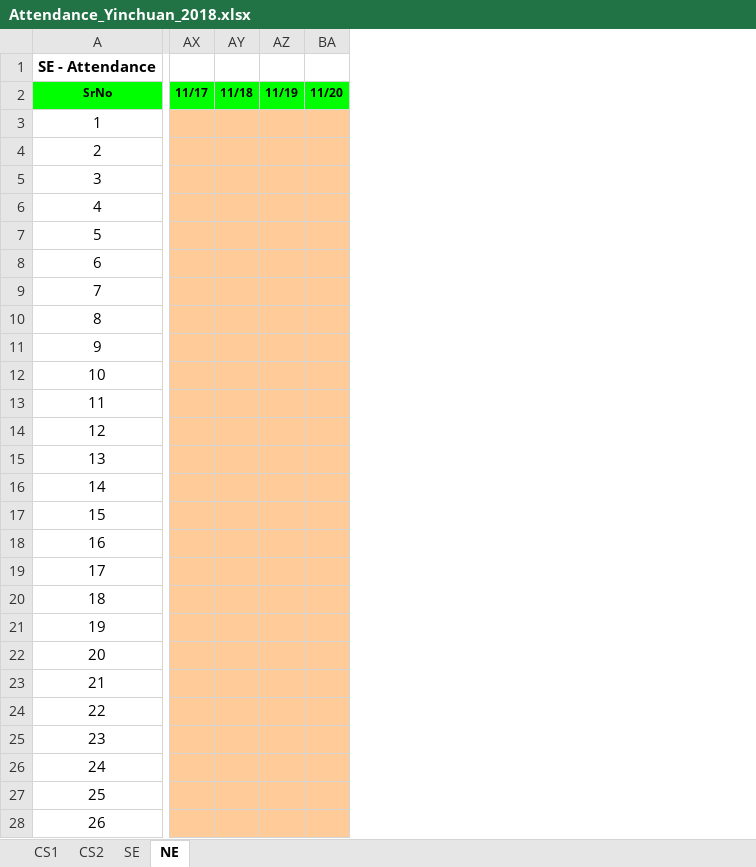
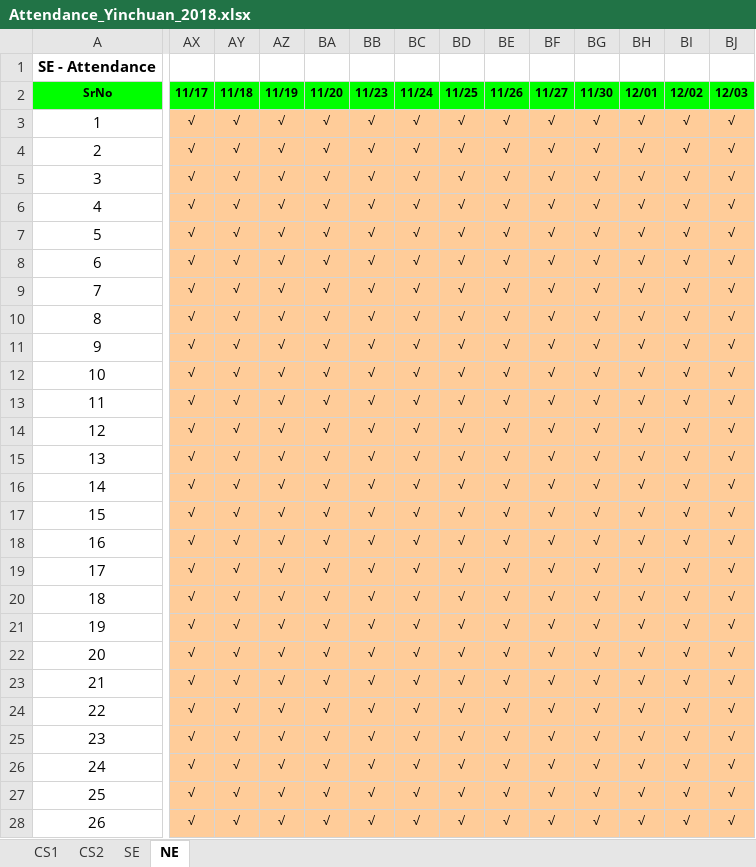
Before and after one commit to niit-nxu/Sept-2020---Jan-2021, an Excel workbook: Grade 2018/Attendance/Attendance_Yinchuan_2018.xlsx, sheet NE, drawn as a sheet; only a part is shown, gaps mark what is left out; values as stored, in another font and other column widths than the file's, no borders; conditional formats not drawn; the diff covers the shown part only; the diff names each change by its address in the sheet, - before the commit and + after, or states it on an @@ line.

Commit message:
zhouqi-考勤

```diff
--- a/Grade 2018/Attendance/Attendance_Yinchuan_2018.xlsx (sheet NE)
+++ b/Grade 2018/Attendance/Attendance_Yinchuan_2018.xlsx (sheet NE)
+column BB (11/23), rows 3-28: all √
+column BC (11/24), rows 3-28: all √
+column BD (11/25), rows 3-28: all √
+column BE (11/26), rows 3-28: all √
+column BF (11/27), rows 3-28: all √
+column BG (11/30), rows 3-28: all √
+column BH (12/01), rows 3-28: all √
+column BI (12/02), rows 3-28: all √
+column BJ (12/03), rows 3-28: all √
-AX3:AX28 (11/17): (empty)
+AX3:AX28 (11/17): √
-AY3:AY28 (11/18): (empty)
+AY3:AY28 (11/18): √
-AZ3:AZ28 (11/19): (empty)
+AZ3:AZ28 (11/19): √
-BA3:BA28 (11/20): (empty)
+BA3:BA28 (11/20): √
```
Also changed, not shown: 16 added columns, 103 edited cells and cell formats elsewhere in this sheet, sheet SE, formulas that keep their value.
